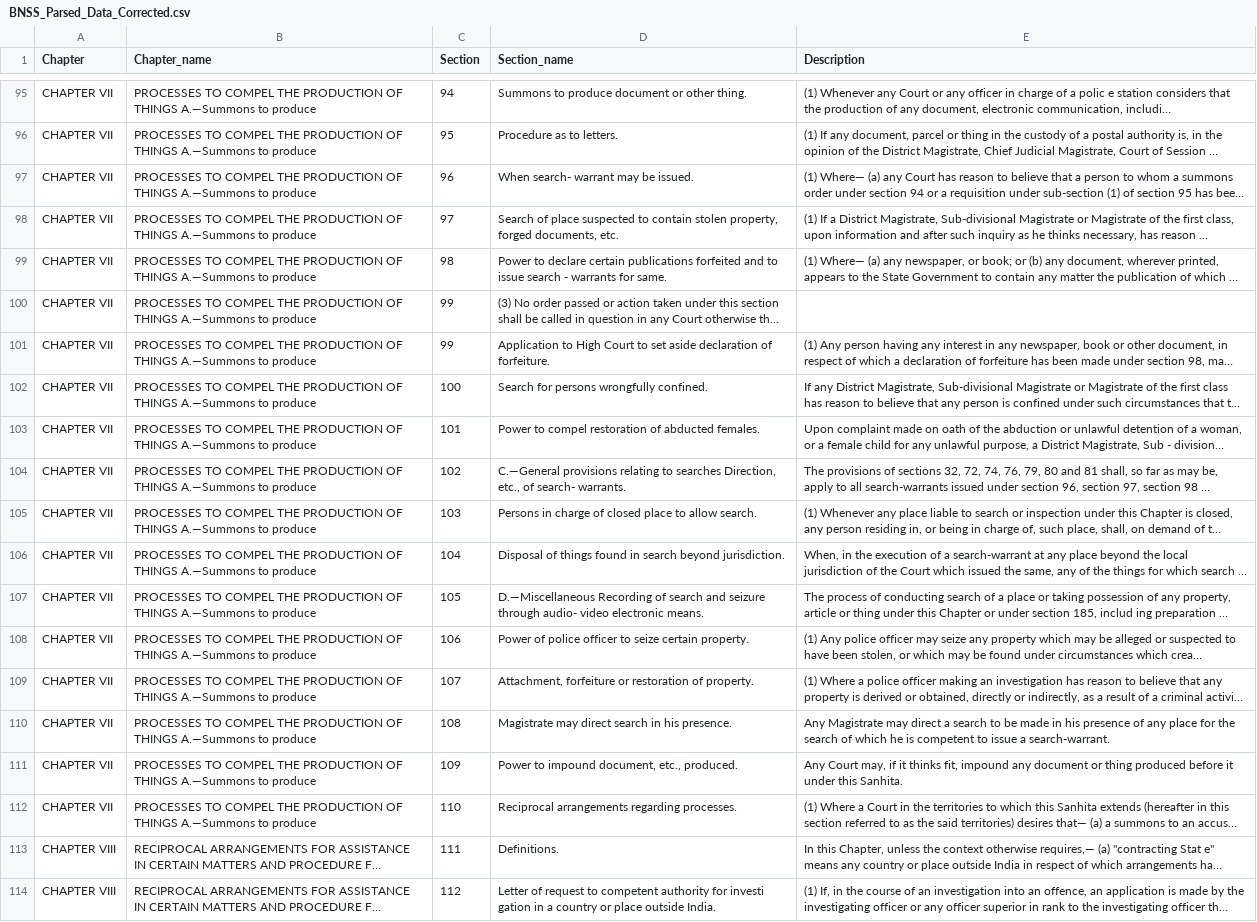
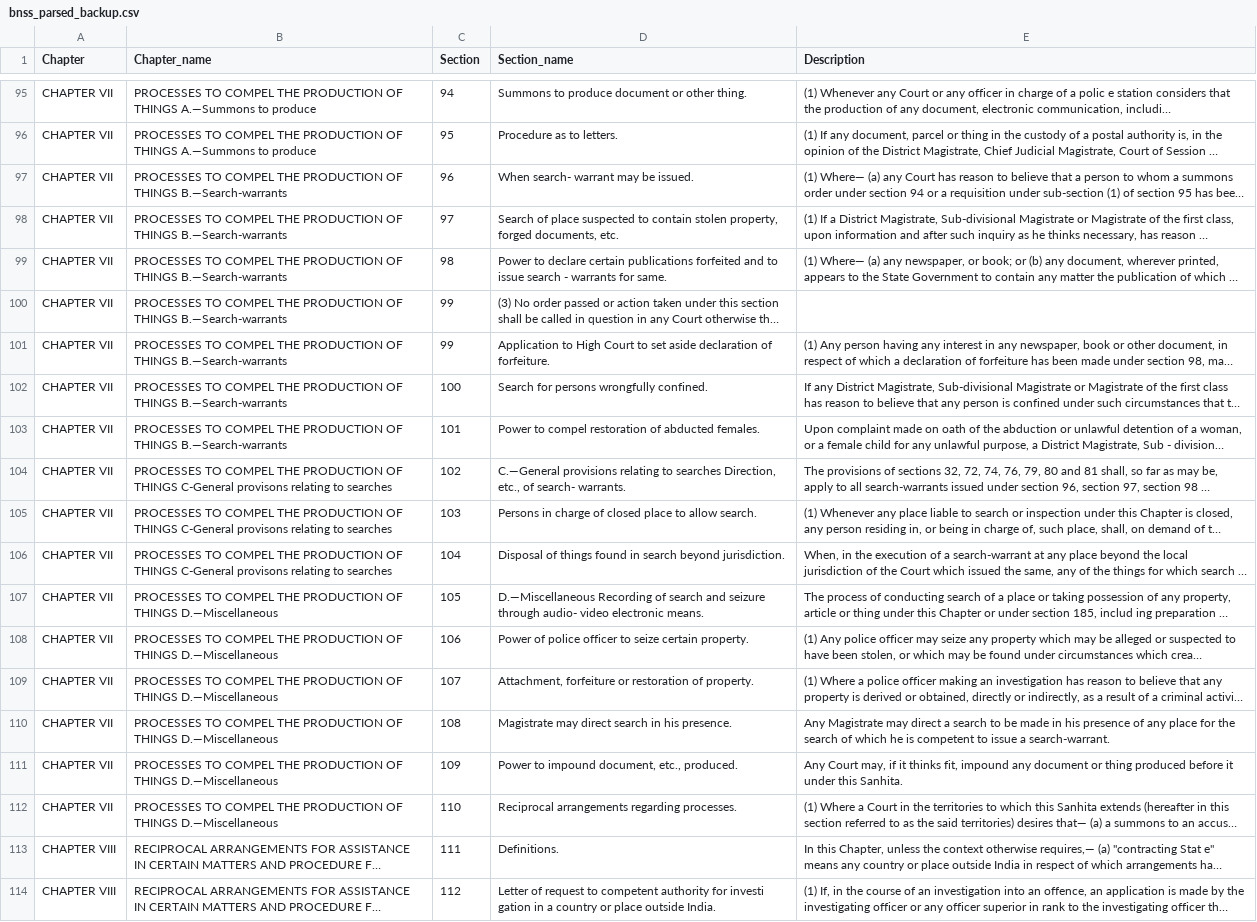
Before and after one commit to nihal-tej/citation-verification-BTP, a CSV file: RAW_DATA/bnss_parsed_backup.csv (was RAW_DATA/BNSS_Parsed_Data_Corrected.csv), drawn as a sheet; only a part is shown, gaps mark what is left out; long unchanged cells end in …; the diff names each change by its address in the sheet, - before the commit and + after, or states it on an @@ line.

Commit message:
data addition

```diff
--- a/RAW_DATA/BNSS_Parsed_Data_Corrected.csv
+++ b/RAW_DATA/bnss_parsed_backup.csv
-B97:B103 (Chapter_name): …OF THINGS A.—Summons to produce
+B97:B103 (Chapter_name): …OF THINGS B.—Search-warrants
-B104:B106 (Chapter_name): …OF THINGS A.—Summons to produce
+B104:B106 (Chapter_name): …OF THINGS C-General provisons relating to searches
-B107:B112 (Chapter_name): …OF THINGS A.—Summons to produce
+B107:B112 (Chapter_name): …OF THINGS D.—Miscellaneous
```
Also changed, not shown: 33 other files.
